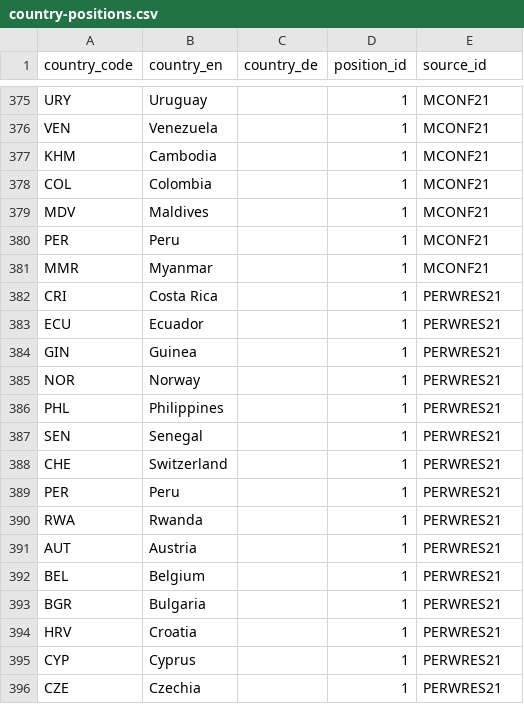
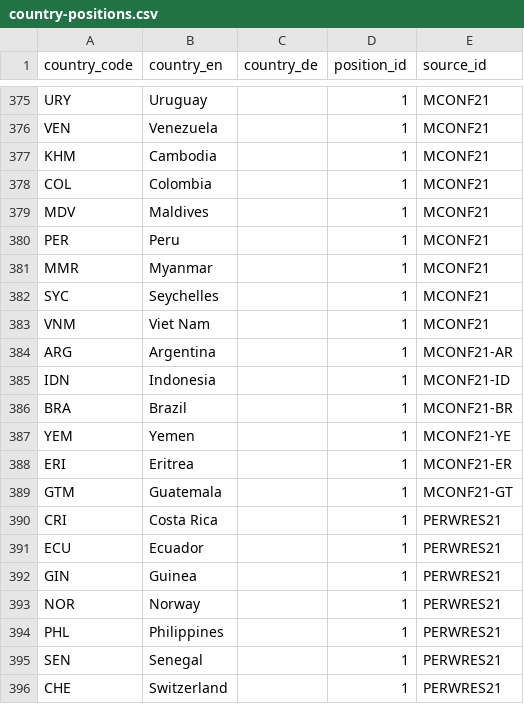
Before and after one commit to WWF-Deutschland/plastic-navigator, a CSV file: data/layers/policy/country-positions.csv, drawn as a sheet; only a part is shown, gaps mark what is left out; the shorter side is filled out with more unchanged rows; the diff names each change by its address in the sheet, - before the commit and + after, or states it on an @@ line.

Commit message:
Adding countries at MCONF21
Viet Nam, Seychelles endorsed Ministerial Statement.
Argentina, Indonesia, Brazil, Yemen, Eritrea and Guatemala: national statements at the conference

```diff
--- a/data/layers/policy/country-positions.csv
+++ b/data/layers/policy/country-positions.csv
+row 382: SYC | Seychelles |  | 1 | MCONF21
+row 383: VNM | Viet Nam |  | 1 | MCONF21
+row 384: ARG | Argentina |  | 1 | MCONF21-AR
+row 385: IDN | Indonesia |  | 1 | MCONF21-ID
+row 386: BRA | Brazil |  | 1 | MCONF21-BR
+row 387: YEM | Yemen |  | 1 | MCONF21-YE
+row 388: ERI | Eritrea |  | 1 | MCONF21-ER
+row 389: GTM | Guatemala |  | 1 | MCONF21-GT
```
